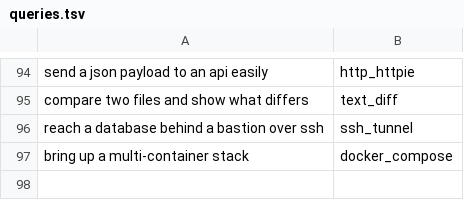
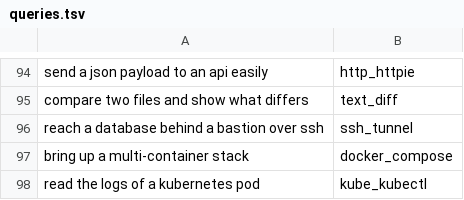
Before and after one commit to yesitsfebreeze/justdown, a TSV file: eval/queries.tsv, drawn as a sheet; only a part is shown, gaps mark what is left out; the diff names each change by its address in the sheet, - before the commit and + after, or states it on an @@ line.

```diff
--- a/eval/queries.tsv
+++ b/eval/queries.tsv
+row 98: read the logs of a kubernetes pod | kube_kubectl
```
Also changed, not shown: 1 other file.
